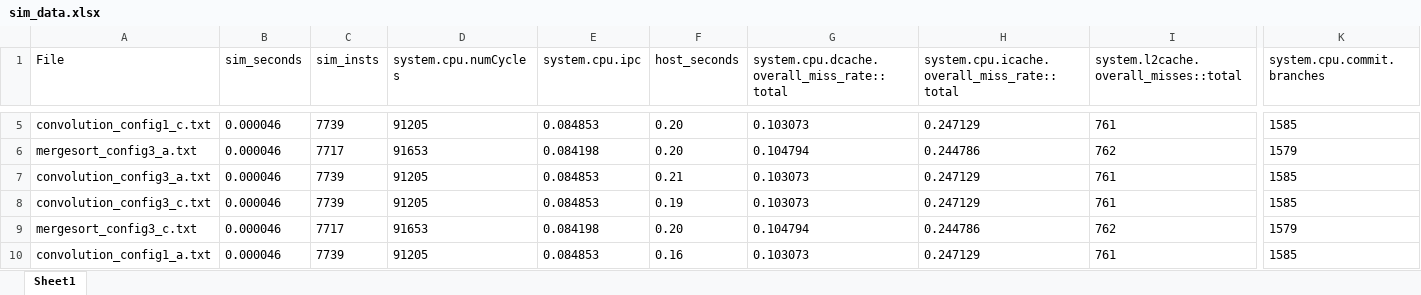
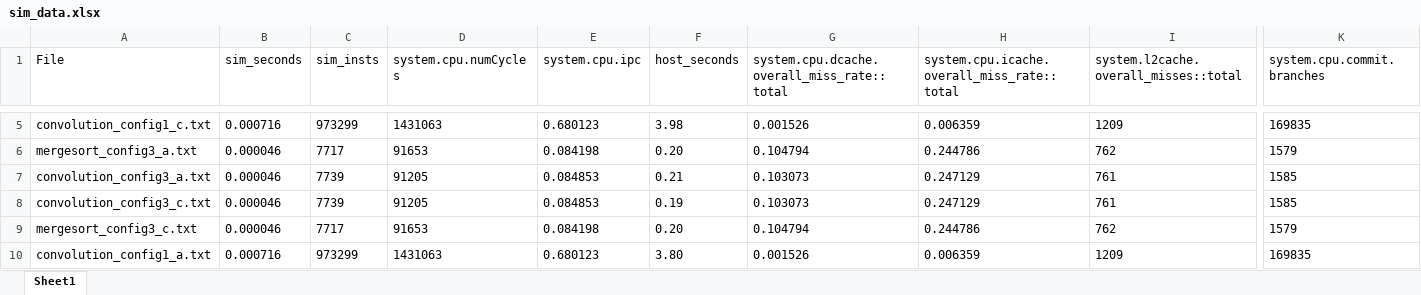
Before and after one commit to gustavomachadosilva/trab2_org, an Excel workbook: sim_data.xlsx, sheet Sheet1, drawn as a sheet; only a part is shown, gaps mark what is left out; values as stored, in another font and other column widths than the file's, no borders; the diff covers the shown part only; the diff names each change by its address in the sheet, - before the commit and + after, or states it on an @@ line.

```diff
--- a/sim_data.xlsx (sheet Sheet1)
+++ b/sim_data.xlsx (sheet Sheet1)
-B5 (sim_seconds): 0.000046
+B5 (sim_seconds): 0.000716
-C5 (sim_insts): 7739
+C5 (sim_insts): 973299
-D5 (system.cpu.numCycles): 91205
+D5 (system.cpu.numCycles): 1431063
-E5 (system.cpu.ipc): 0.084853
+E5 (system.cpu.ipc): 0.680123
-F5 (host_seconds): 0.20
+F5 (host_seconds): 3.98
-G5: 0.103073
+G5: 0.001526
-H5: 0.247129
+H5: 0.006359
-I5: 761
+I5: 1209
-K5 (system.cpu.commit.branches): 1585
+K5 (system.cpu.commit.branches): 169835
-B10 (sim_seconds): 0.000046
+B10 (sim_seconds): 0.000716
-C10 (sim_insts): 7739
+C10 (sim_insts): 973299
-D10 (system.cpu.numCycles): 91205
+D10 (system.cpu.numCycles): 1431063
-E10 (system.cpu.ipc): 0.084853
+E10 (system.cpu.ipc): 0.680123
-F10 (host_seconds): 0.16
+F10 (host_seconds): 3.80
-G10: 0.103073
+G10: 0.001526
-H10: 0.247129
+H10: 0.006359
-I10: 761
+I10: 1209
-K10 (system.cpu.commit.branches): 1585
+K10 (system.cpu.commit.branches): 169835
```
Also changed, not shown: 18 removed rows and 141 edited cells elsewhere in this sheet, 17 other files.
